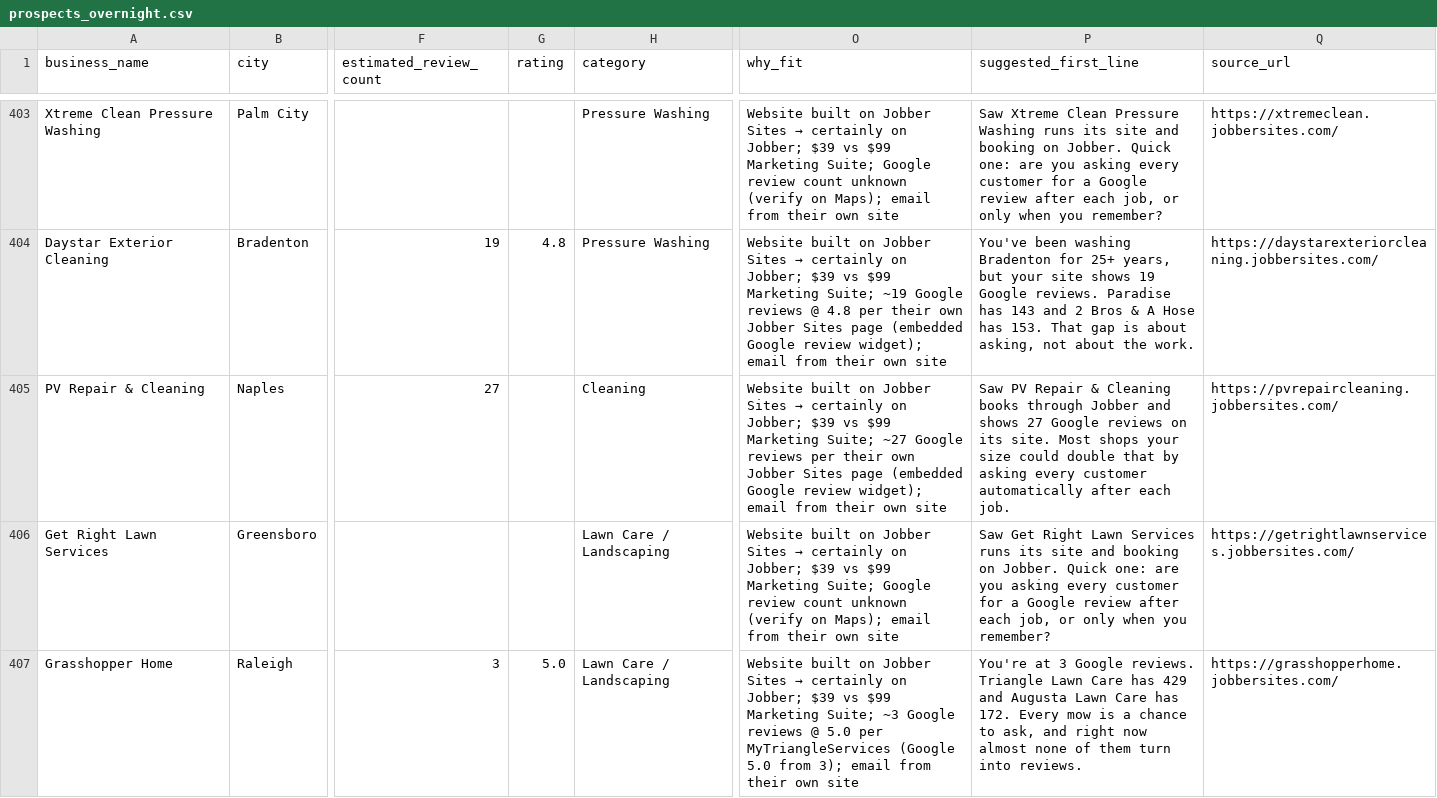
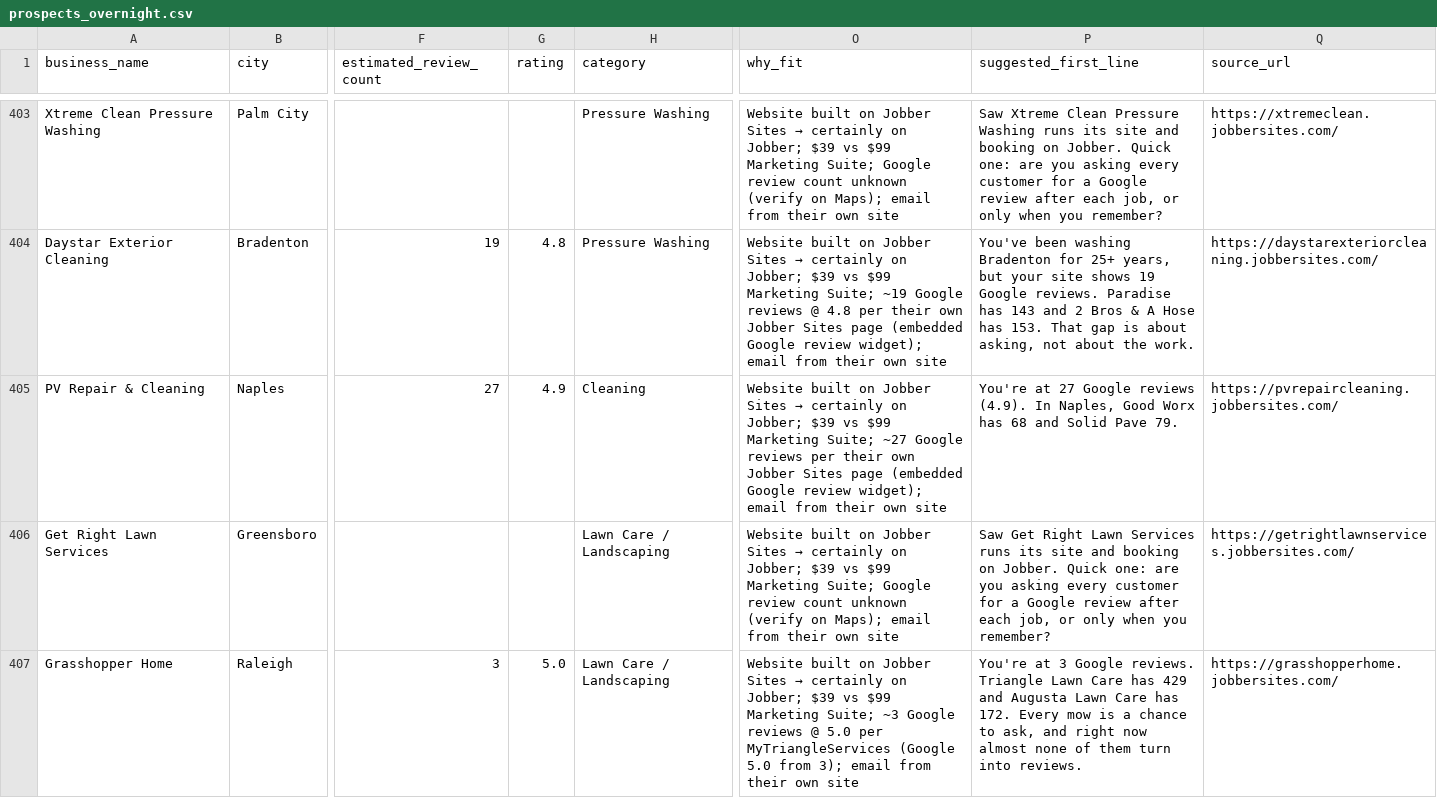
Before and after one commit to realnickd31/reviewask, a CSV file: gtm/prospects_overnight.csv, drawn as a sheet; only a part is shown, gaps mark what is left out; the diff covers the shown part only; the diff names each change by its address in the sheet, - before the commit and + after, or states it on an @@ line.

```diff
--- a/gtm/prospects_overnight.csv
+++ b/gtm/prospects_overnight.csv
-G405 (rating): (empty)
+G405 (rating): 4.9
-P405 (suggested_first_line): Saw PV Repair & Cleaning books through Jobber and shows 27 Google reviews on its site. Most shops your size could double that by asking every customer automatically after each job.
+P405 (suggested_first_line): You're at 27 Google reviews (4.9). In Naples, Good Worx has 68 and Solid Pave 79.
```
Also changed, not shown: 4 edited cells elsewhere in this file, gtm/audits/review-gap-audits.csv, 4 other files.
